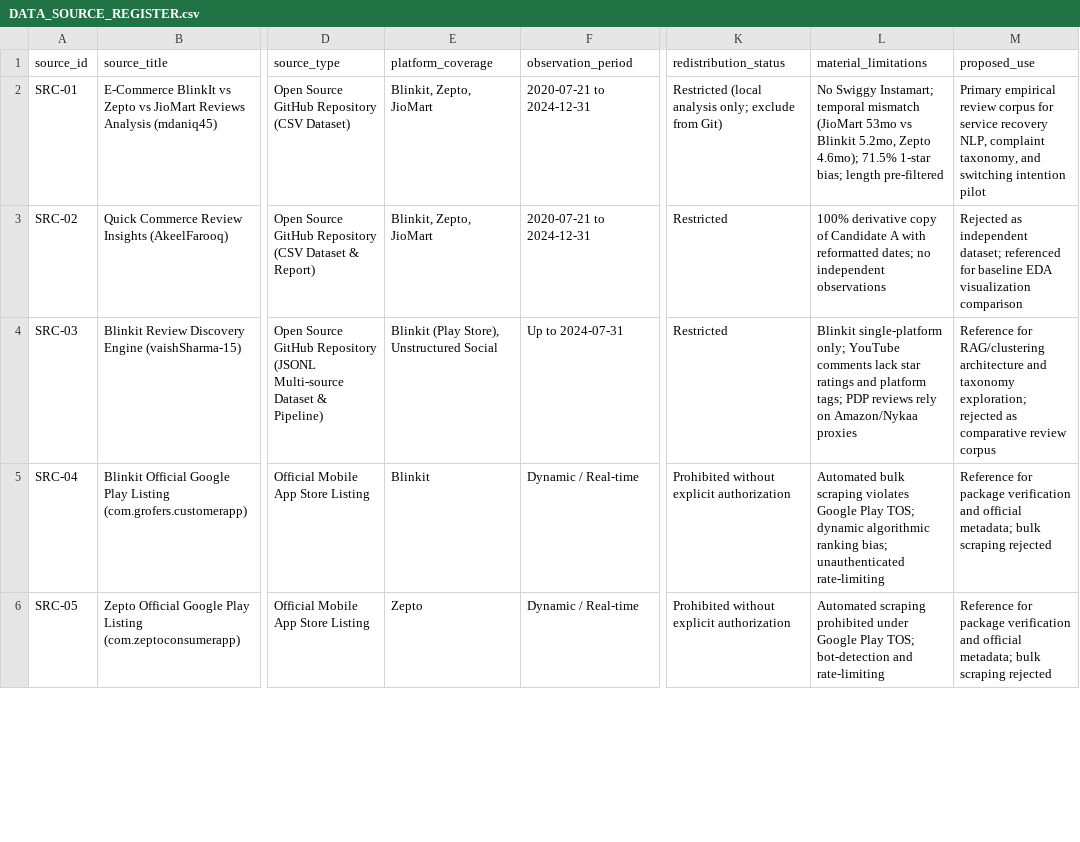
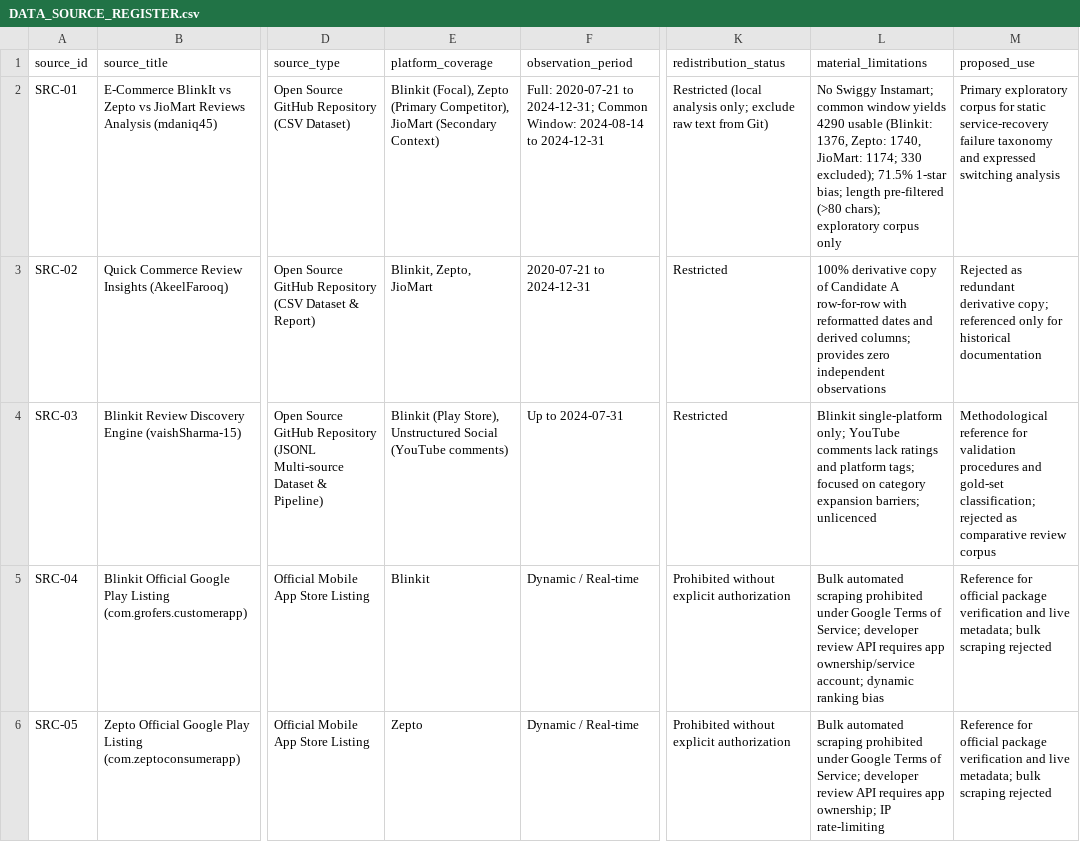
Before and after one commit to nayanojwal0810/Beyond_Discounts, a CSV file: docs/data/DATA_SOURCE_REGISTER.csv, drawn as a sheet; only a part is shown, gaps mark what is left out; the diff covers the shown part only; the diff names each change by its address in the sheet, - before the commit and + after, or states it on an @@ line.

Commit message:
feat(gate-0): revise evidence, common-window audit, and policy assessments per Principal Lead

```diff
--- a/docs/data/DATA_SOURCE_REGISTER.csv
+++ b/docs/data/DATA_SOURCE_REGISTER.csv
-E2 (platform_coverage): Blinkit, Zepto, JioMart
+E2 (platform_coverage): Blinkit (Focal), Zepto (Primary Competitor), JioMart (Secondary Context)
-F2 (observation_period): 2020-07-21 to 2024-12-31
+F2 (observation_period): Full: 2020-07-21 to 2024-12-31; Common Window: 2024-08-14 to 2024-12-31
-K2 (redistribution_status): …only; exclude from Git)
+K2 (redistribution_status): …only; exclude raw text from Git)
-L2 (material_limitations): …Swiggy Instamart; temporal mismatch (JioMart 53mo vs Blinkit 5.2mo, Zepto 4.6mo); 71.5% 1-star bias; length pre-filtered
+L2 (material_limitations): …Swiggy Instamart; common window yields 4290 usable (Blinkit: 1376, Zepto: 1740, JioMart: 1174; 330 excluded); 71.5% 1-star bias; length pre-filtered (>80 chars); exploratory corpus only
-M2 (proposed_use): Primary empirical review corpus for service recovery NLP, complaint taxonomy, and switching intention pilot
+M2 (proposed_use): Primary exploratory corpus for static service-recovery failure taxonomy and expressed switching analysis
-L3 (material_limitations): …Candidate A with reformatted dates; no independent observations
+L3 (material_limitations): …Candidate A row-for-row with reformatted dates and derived columns; provides zero independent observations
-M3 (proposed_use): Rejected as independent dataset; referenced for baseline EDA visualization comparison
+M3 (proposed_use): Rejected as redundant derivative copy; referenced only for historical documentation
-E4 (platform_coverage): …Unstructured Social
+E4 (platform_coverage): …Unstructured Social (YouTube comments)
-L4 (material_limitations): …comments lack star ratings and platform tags; PDP reviews rely on Amazon/Nykaa proxies
+L4 (material_limitations): …comments lack ratings and platform tags; focused on category expansion barriers; unlicenced
-M4 (proposed_use): Reference for RAG/clustering architecture and taxonomy exploration; rejected as…
+M4 (proposed_use): Methodological reference for validation procedures and gold-set classification; rejected as…
-L5 (material_limitations): Automated bulk scraping violates Google Play TOS; dynamic algorithmic ranking bias; unauthenticated rate-limiting
+L5 (material_limitations): Bulk automated scraping prohibited under Google Terms of Service; developer review API requires app ownership/service account; dynamic ranking bias
-M5:M6 (proposed_use): Reference for package verification and official metadata; bulk…
+M5:M6 (proposed_use): Reference for official package verification and live metadata; bulk…
-L6 (material_limitations): Automated scraping prohibited under Google Play TOS; bot-detection and rate-limiting
+L6 (material_limitations): Bulk automated scraping prohibited under Google Terms of Service; developer review API requires app ownership; IP rate-limiting
```
Also changed, not shown: 1 added row and 7 edited cells elsewhere in this file, docs/gates/GATE_0_NOVELTY_SCAN.csv, 4 other files.
